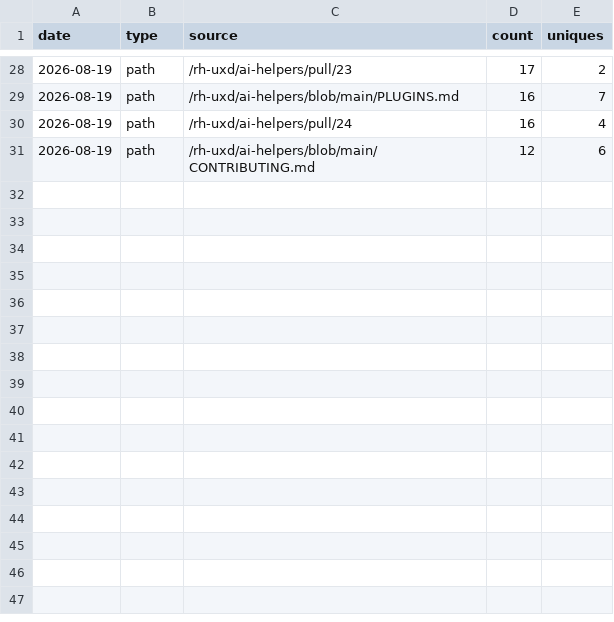
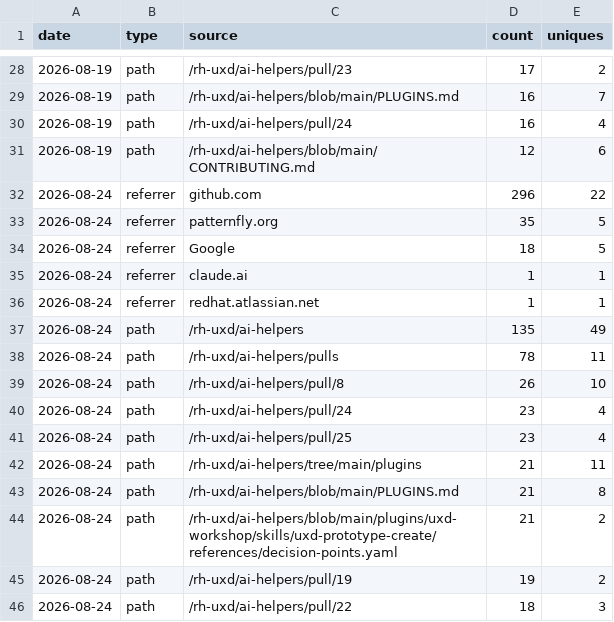
Before and after one commit to andybraren/ai-helpers, a CSV file: metrics/traffic-discovery.csv, drawn as a sheet; only a part is shown, gaps mark what is left out; the diff names each change by its address in the sheet, - before the commit and + after, or states it on an @@ line.

```diff
--- a/metrics/traffic-discovery.csv
+++ b/metrics/traffic-discovery.csv
+row 32: 2026-08-24 | referrer | github.com | 296 | 22
+row 33: 2026-08-24 | referrer | patternfly.org | 35 | 5
+row 34: 2026-08-24 | referrer | Google | 18 | 5
+row 35: 2026-08-24 | referrer | claude.ai | 1 | 1
+row 36: 2026-08-24 | referrer | redhat.atlassian.net | 1 | 1
+row 37: 2026-08-24 | path | /rh-uxd/ai-helpers | 135 | 49
+row 38: 2026-08-24 | path | /rh-uxd/ai-helpers/pulls | 78 | 11
+row 39: 2026-08-24 | path | /rh-uxd/ai-helpers/pull/8 | 26 | 10
+row 40: 2026-08-24 | path | /rh-uxd/ai-helpers/pull/24 | 23 | 4
+row 41: 2026-08-24 | path | /rh-uxd/ai-helpers/pull/25 | 23 | 4
+row 42: 2026-08-24 | path | /rh-uxd/ai-helpers/tree/main/plugins | 21 | 11
+row 43: 2026-08-24 | path | /rh-uxd/ai-helpers/blob/main/PLUGINS.md | 21 | 8
+row 44: 2026-08-24 | path | /rh-uxd/ai-helpers/blob/main/plugins/uxd-workshop/skills/uxd-prototype-create/references/decision-points.yaml | 21 | 2
+row 45: 2026-08-24 | path | /rh-uxd/ai-helpers/pull/19 | 19 | 2
+row 46: 2026-08-24 | path | /rh-uxd/ai-helpers/pull/22 | 18 | 3
```
Also changed, not shown: metrics/adoption-metrics.csv.
